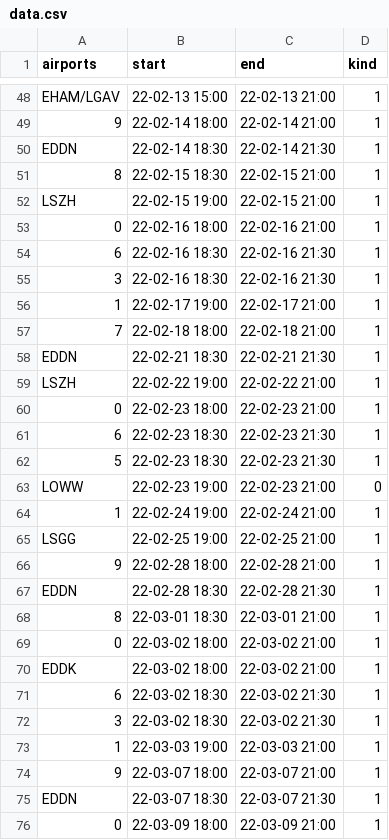
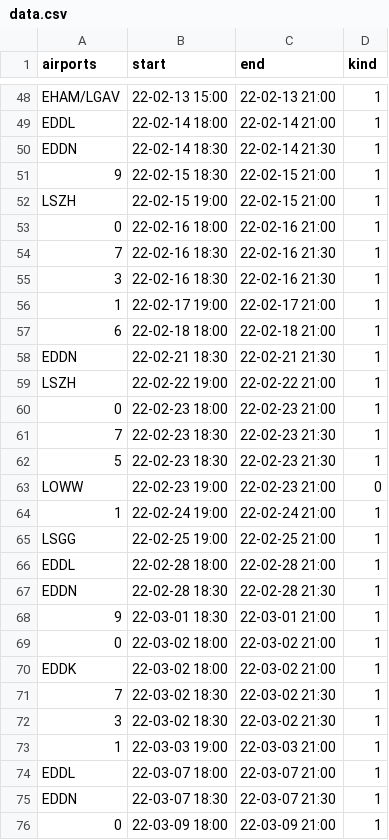
Before and after one commit to MatisseBE/VATSIMeventHISTORY, a CSV file: data.csv, drawn as a sheet; only a part is shown, gaps mark what is left out; the diff covers the shown part only; the diff names each change by its address in the sheet, - before the commit and + after, or states it on an @@ line.

```diff
--- a/data.csv
+++ b/data.csv
-A49 (airports): 9
+A49 (airports): EDDL
-A51 (airports): 8
+A51 (airports): 9
-A54 (airports): 6
+A54 (airports): 7
-A57 (airports): 7
+A57 (airports): 6
-A61 (airports): 6
+A61 (airports): 7
-A66 (airports): 9
+A66 (airports): EDDL
-A68 (airports): 8
+A68 (airports): 9
-A71 (airports): 6
+A71 (airports): 7
-A74 (airports): 9
+A74 (airports): EDDL
```
Also changed, not shown: 18 added rows and 22 edited cells elsewhere in this file.
